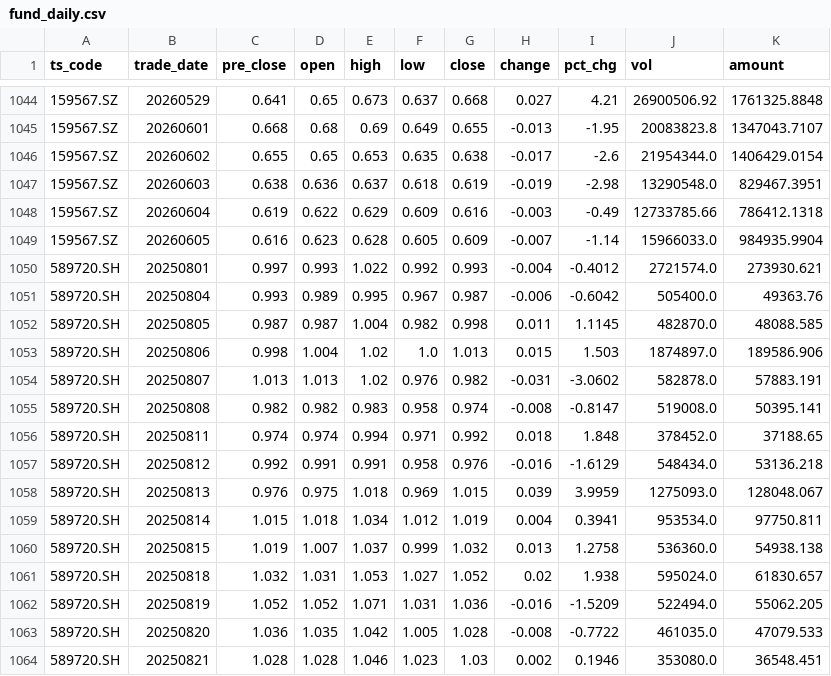
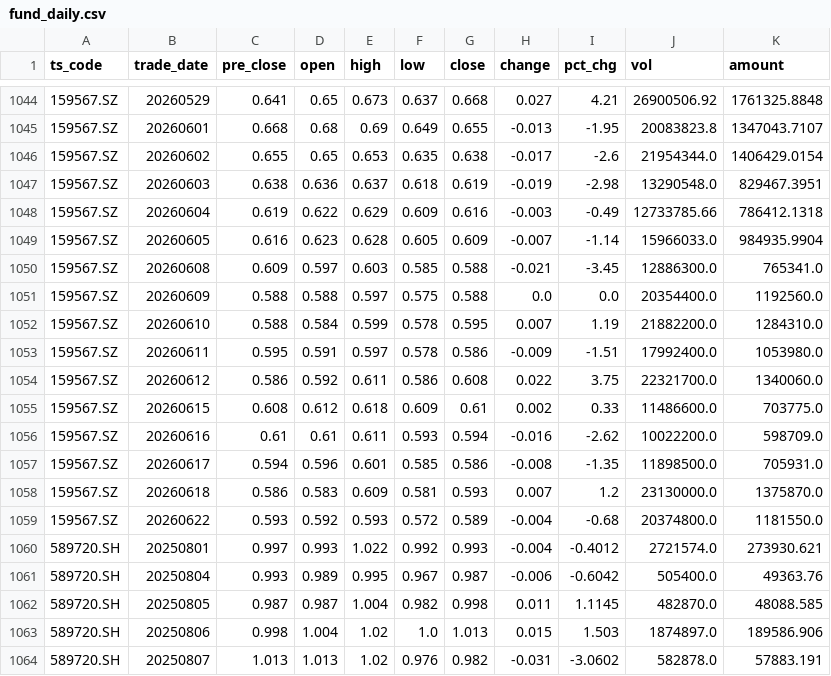
Before and after one commit to notepi/QuantPilot, a CSV file: data/raw/fund_daily.csv, drawn as a sheet; only a part is shown, gaps mark what is left out; the shorter side is filled out with more unchanged rows; the diff names each change by its address in the sheet, - before the commit and + after, or states it on an @@ line.

```diff
--- a/data/raw/fund_daily.csv
+++ b/data/raw/fund_daily.csv
+row 1050: 159567.SZ | 20260608 | 0.609 | 0.597 | 0.603 | 0.585 | 0.588 | -0.021 | -3.45 | 12886300.0 | 765341.0
+row 1051: 159567.SZ | 20260609 | 0.588 | 0.588 | 0.597 | 0.575 | 0.588 | 0.0 | 0.0 | 20354400.0 | 1192560.0
+row 1052: 159567.SZ | 20260610 | 0.588 | 0.584 | 0.599 | 0.578 | 0.595 | 0.007 | 1.19 | 21882200.0 | 1284310.0
+row 1053: 159567.SZ | 20260611 | 0.595 | 0.591 | 0.597 | 0.578 | 0.586 | -0.009 | -1.51 | 17992400.0 | 1053980.0
+row 1054: 159567.SZ | 20260612 | 0.586 | 0.592 | 0.611 | 0.586 | 0.608 | 0.022 | 3.75 | 22321700.0 | 1340060.0
+row 1055: 159567.SZ | 20260615 | 0.608 | 0.612 | 0.618 | 0.609 | 0.61 | 0.002 | 0.33 | 11486600.0 | 703775.0
+row 1056: 159567.SZ | 20260616 | 0.61 | 0.61 | 0.611 | 0.593 | 0.594 | -0.016 | -2.62 | 10022200.0 | 598709.0
+row 1057: 159567.SZ | 20260617 | 0.594 | 0.596 | 0.601 | 0.585 | 0.586 | -0.008 | -1.35 | 11898500.0 | 705931.0
+row 1058: 159567.SZ | 20260618 | 0.586 | 0.583 | 0.609 | 0.581 | 0.593 | 0.007 | 1.2 | 23130000.0 | 1375870.0
+row 1059: 159567.SZ | 20260622 | 0.593 | 0.592 | 0.593 | 0.572 | 0.589 | -0.004 | -0.68 | 20374800.0 | 1181550.0
```
Also changed, not shown: data/raw/fund_share.csv, 2 other files.
